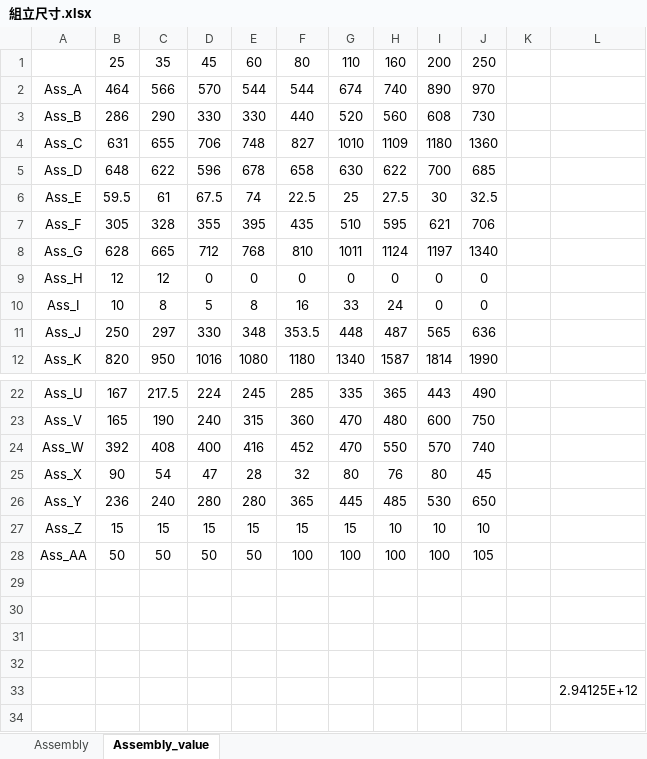
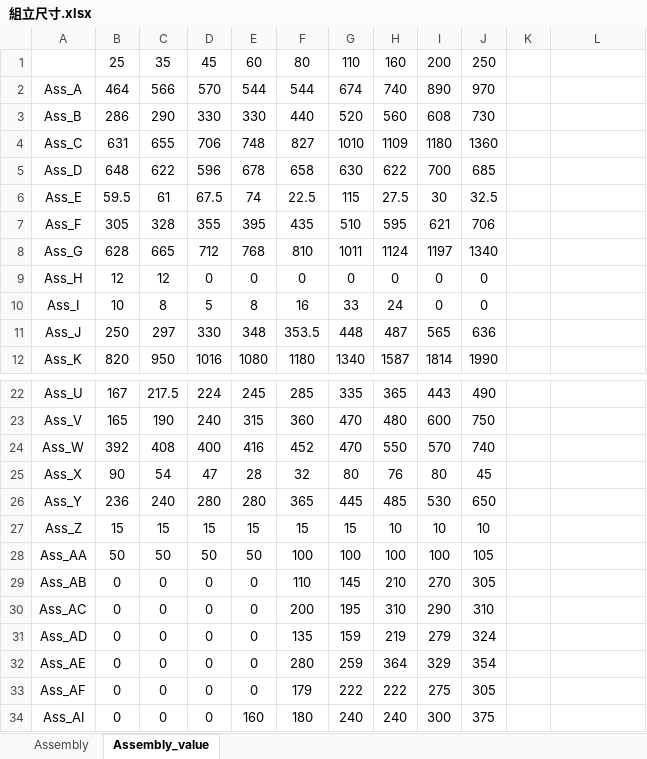
Before and after one commit to sinje0816/stamping_press, an Excel workbook: SYEI_stamping_press_system/組立尺寸.xlsx, sheet Assembly_value, drawn as a sheet; only a part is shown, gaps mark what is left out; values as stored, in another font and other column widths than the file's, no borders; removed rows and columns are numbered as before the commit, all else as after; the diff names each change by its address in the sheet, - before the commit and + after, or states it on an @@ line.

```diff
--- a/SYEI_stamping_press_system/組立尺寸.xlsx (sheet Assembly_value)
+++ b/SYEI_stamping_press_system/組立尺寸.xlsx (sheet Assembly_value)
-G6: 25
+G6: 115
-row 29: (empty)
+row 29: Ass_AB | 0 | 0 | 0 | 0 | 110 | 145 | 210 | 270 | 305
-row 30: (empty)
+row 30: Ass_AC | 0 | 0 | 0 | 0 | 200 | 195 | 310 | 290 | 310
-row 31: (empty)
+row 31: Ass_AD | 0 | 0 | 0 | 0 | 135 | 159 | 219 | 279 | 324
-row 32: (empty)
+row 32: Ass_AE | 0 | 0 | 0 | 0 | 280 | 259 | 364 | 329 | 354
-row 33:  |  |  |  |  |  |  |  |  |  |  | 2.94125E+12
+row 33: Ass_AF | 0 | 0 | 0 | 0 | 179 | 222 | 222 | 275 | 305
+row 34: Ass_AI | 0 | 0 | 0 | 160 | 180 | 240 | 240 | 300 | 375
```
Also changed, not shown: sheet Assembly, 12 other files.
